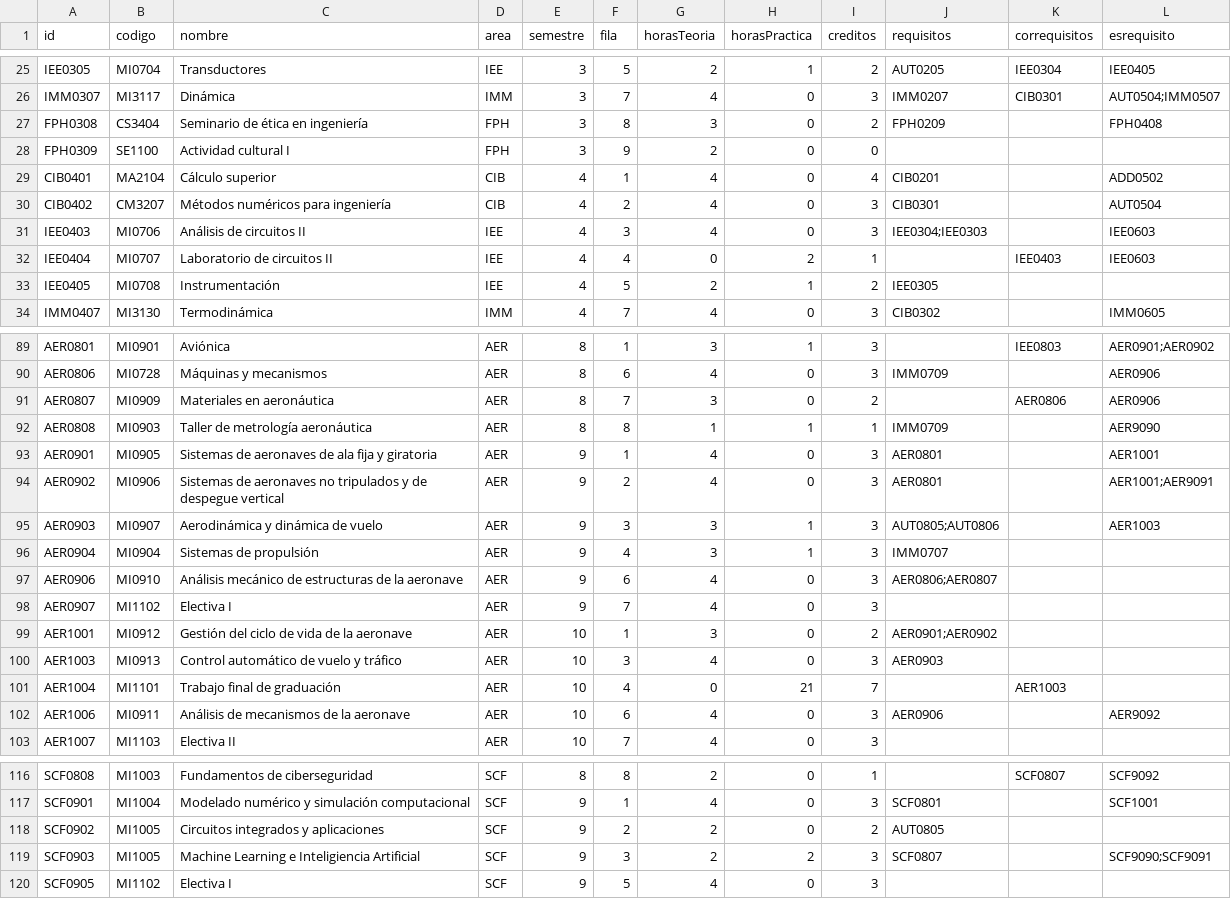
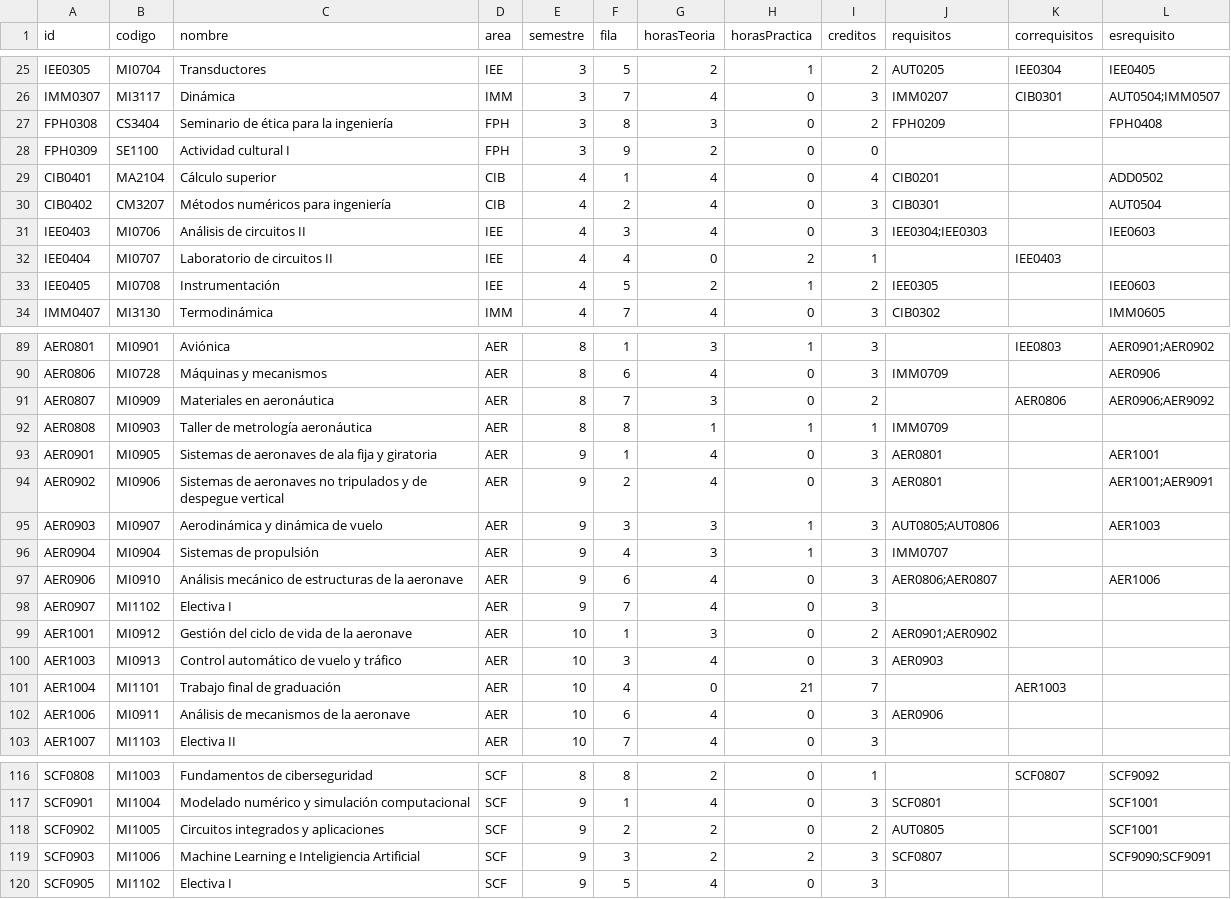
Before and after one commit to EIEM-TEC/CLIE, a CSV file: cursos/cursos_malla.csv, drawn as a sheet; only a part is shown, gaps mark what is left out; the diff covers the shown part only.

```diff
--- a/cursos/cursos_malla.csv
+++ b/cursos/cursos_malla.csv
@@ -26,3 +26,3 @@ IEE0305,MI0704,Transductores,IEE,3,5,2,1,2,AUT0205,IEE0304,IEE0405
 IMM0307,MI3117,Dinámica,IMM,3,7,4,0,3,IMM0207,CIB0301,AUT0504;IMM0507
-FPH0308,CS3404,Seminario de ética en ingeniería,FPH,3,8,3,0,2,FPH0209,,FPH0408
+FPH0308,CS3404,Seminario de ética para la ingeniería,FPH,3,8,3,0,2,FPH0209,,FPH0408
 FPH0309,SE1100,Actividad cultural I,FPH,3,9,2,0,0,,,
@@ -31,4 +31,4 @@ CIB0402,CM3207,Métodos numéricos para ingeniería,CIB,4,2,4,0,3,CIB0301,,AUT05
 IEE0403,MI0706,Análisis de circuitos II,IEE,4,3,4,0,3,IEE0304;IEE0303,,IEE0603
-IEE0404,MI0707,Laboratorio de circuitos II,IEE,4,4,0,2,1,,IEE0403,IEE0603
-IEE0405,MI0708,Instrumentación,IEE,4,5,2,1,2,IEE0305,,
+IEE0404,MI0707,Laboratorio de circuitos II,IEE,4,4,0,2,1,,IEE0403,
+IEE0405,MI0708,Instrumentación,IEE,4,5,2,1,2,IEE0305,,IEE0603
 IMM0407,MI3130,Termodinámica,IMM,4,7,4,0,3,CIB0302,,IMM0605
@@ -90,4 +90,4 @@ AER0801,MI0901,Aviónica,AER,8,1,3,1,3,,IEE0803,AER0901;AER0902
 AER0806,MI0728,Máquinas y mecanismos,AER,8,6,4,0,3,IMM0709,,AER0906
-AER0807,MI0909,Materiales en aeronáutica,AER,8,7,3,0,2,,AER0806,AER0906
-AER0808,MI0903,Taller de metrología aeronáutica,AER,8,8,1,1,1,IMM0709,,AER9090
+AER0807,MI0909,Materiales en aeronáutica,AER,8,7,3,0,2,,AER0806,AER0906;AER9092
+AER0808,MI0903,Taller de metrología aeronáutica,AER,8,8,1,1,1,IMM0709,,
 AER0901,MI0905,Sistemas de aeronaves de ala fija y giratoria,AER,9,1,4,0,3,AER0801,,AER1001
@@ -96,3 +96,3 @@ AER0903,MI0907,Aerodinámica y dinámica de vuelo,AER,9,3,3,1,3,AUT0805;AUT0806,
 AER0904,MI0904,Sistemas de propulsión,AER,9,4,3,1,3,IMM0707,,
-AER0906,MI0910,Análisis mecánico de estructuras de la aeronave,AER,9,6,4,0,3,AER0806;AER0807,,
+AER0906,MI0910,Análisis mecánico de estructuras de la aeronave,AER,9,6,4,0,3,AER0806;AER0807,,AER1006
 AER0907,MI1102,Electiva I,AER,9,7,4,0,3,,,
@@ -101,3 +101,3 @@ AER1003,MI0913,Control automático de vuelo y tráfico,AER,10,3,4,0,3,AER0903,,
 AER1004,MI1101,Trabajo final de graduación,AER,10,4,0,21,7,,AER1003,
-AER1006,MI0911,Análisis de mecanismos de la aeronave,AER,10,6,4,0,3,AER0906,,AER9092
+AER1006,MI0911,Análisis de mecanismos de la aeronave,AER,10,6,4,0,3,AER0906,,
 AER1007,MI1103,Electiva II,AER,10,7,4,0,3,,,
@@ -117,4 +117,4 @@ SCF0808,MI1003,Fundamentos de ciberseguridad,SCF,8,8,2,0,1,,SCF0807,SCF9092
 SCF0901,MI1004,Modelado numérico y simulación computacional,SCF,9,1,4,0,3,SCF0801,,SCF1001
-SCF0902,MI1005,Circuitos integrados y aplicaciones,SCF,9,2,2,0,2,AUT0805,,
-SCF0903,MI1005,Machine Learning e Inteligiencia Artificial,SCF,9,3,2,2,3,SCF0807,,SCF9090;SCF9091
+SCF0902,MI1005,Circuitos integrados y aplicaciones,SCF,9,2,2,0,2,AUT0805,,SCF1001
+SCF0903,MI1006,Machine Learning e Inteligiencia Artificial,SCF,9,3,2,2,3,SCF0807,,SCF9090;SCF9091
 SCF0905,MI1102,Electiva I,SCF,9,5,4,0,3,,,
```
Also changed, not shown: 4 edited cells elsewhere in this file, 14 other files.
